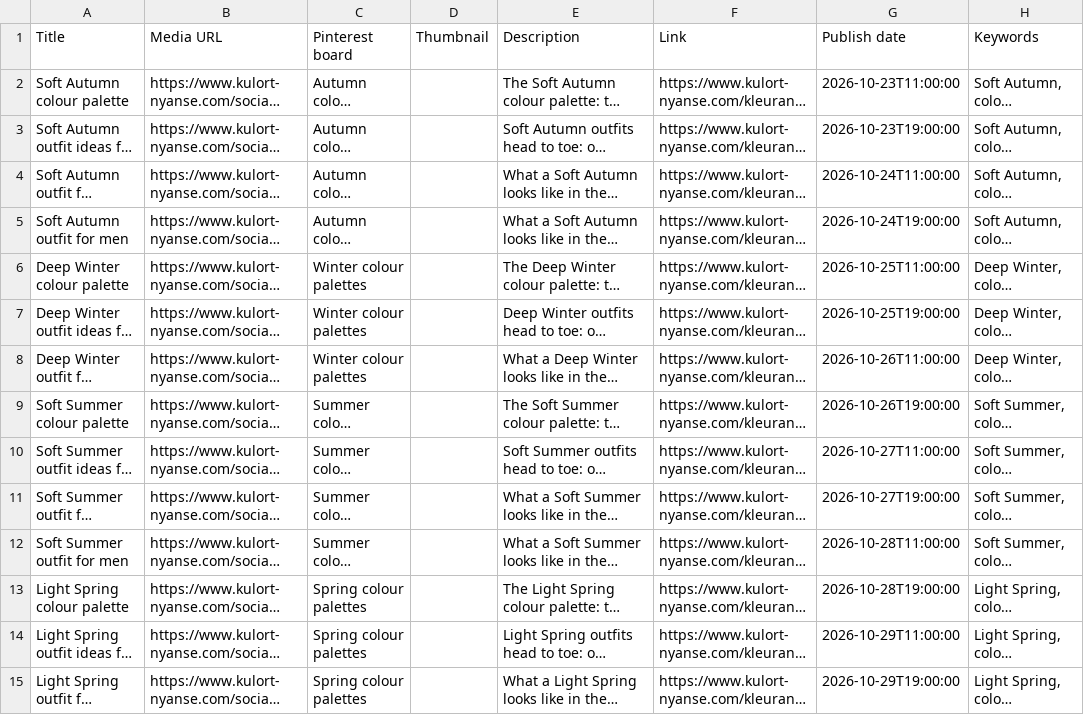
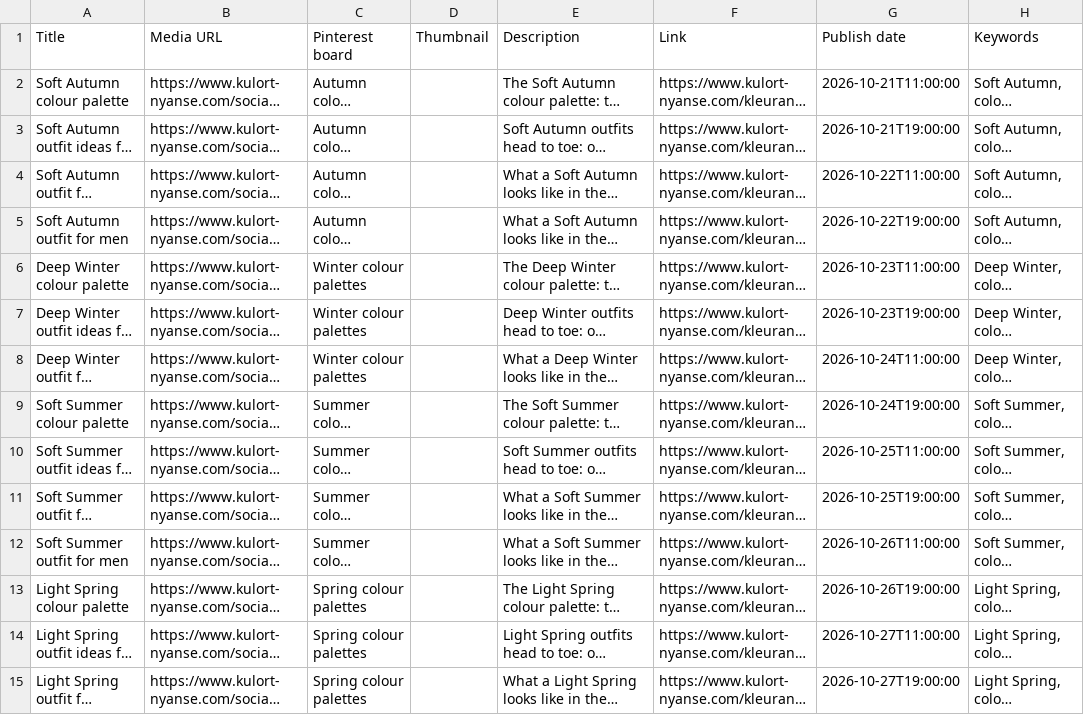
Before and after one commit to venturebuilder123/nyanse-kulort, a CSV file: assets/social/pinterest/pins.csv, drawn as a sheet; only a part is shown; long unchanged cells end in …; the diff covers the shown part only; the diff names each change by its address in the sheet, - before the commit and + after, or states it on an @@ line.

```diff
--- a/assets/social/pinterest/pins.csv
+++ b/assets/social/pinterest/pins.csv
-G2 (Publish date): 2026-10-23T11:00:00
+G2 (Publish date): 2026-10-21T11:00:00
-G3 (Publish date): 2026-10-23T19:00:00
+G3 (Publish date): 2026-10-21T19:00:00
-G4 (Publish date): 2026-10-24T11:00:00
+G4 (Publish date): 2026-10-22T11:00:00
-G5 (Publish date): 2026-10-24T19:00:00
+G5 (Publish date): 2026-10-22T19:00:00
-G6 (Publish date): 2026-10-25T11:00:00
+G6 (Publish date): 2026-10-23T11:00:00
-G7 (Publish date): 2026-10-25T19:00:00
+G7 (Publish date): 2026-10-23T19:00:00
-G8 (Publish date): 2026-10-26T11:00:00
+G8 (Publish date): 2026-10-24T11:00:00
-G9 (Publish date): 2026-10-26T19:00:00
+G9 (Publish date): 2026-10-24T19:00:00
-G10 (Publish date): 2026-10-27T11:00:00
+G10 (Publish date): 2026-10-25T11:00:00
-G11 (Publish date): 2026-10-27T19:00:00
+G11 (Publish date): 2026-10-25T19:00:00
-G12 (Publish date): 2026-10-28T11:00:00
+G12 (Publish date): 2026-10-26T11:00:00
-G13 (Publish date): 2026-10-28T19:00:00
+G13 (Publish date): 2026-10-26T19:00:00
-G14 (Publish date): 2026-10-29T11:00:00
+G14 (Publish date): 2026-10-27T11:00:00
-G15 (Publish date): 2026-10-29T19:00:00
+G15 (Publish date): 2026-10-27T19:00:00
```
Also changed, not shown: 33 edited cells elsewhere in this file, 3 other files.
